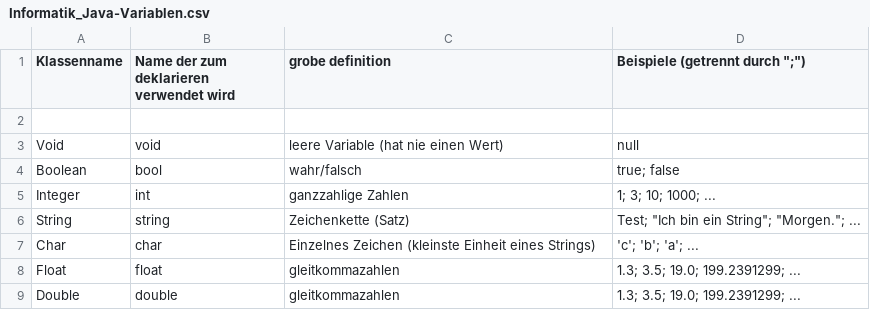
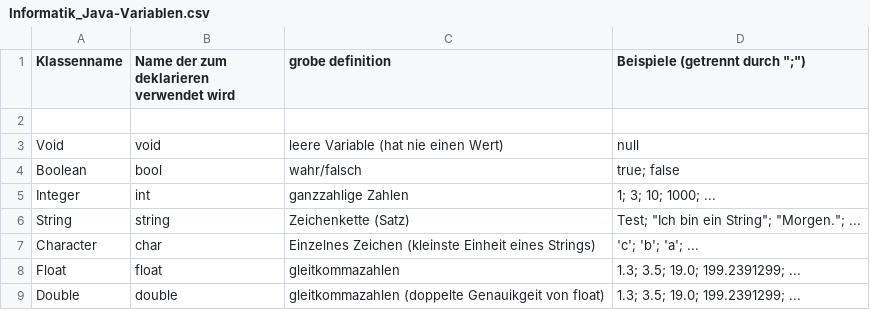
Before and after one commit to HeinrichZurHorstMeyer/cheatsheets, a CSV file: Informatik_Java-Variablen.csv, drawn as a sheet.

```diff
--- a/Informatik_Java-Variablen.csv
+++ b/Informatik_Java-Variablen.csv
@@ -6,4 +6,4 @@ Integer, int, ganzzahlige Zahlen, 1; 3; 10; 1000; ...
 String, string, Zeichenkette (Satz), "Test"; "Ich bin ein String"; "Morgen."; ...
-Char, char, Einzelnes Zeichen (kleinste Einheit eines Strings), 'c'; 'b'; 'a'; ...
+Character, char, Einzelnes Zeichen (kleinste Einheit eines Strings), 'c'; 'b'; 'a'; ...
 Float, float, gleitkommazahlen, 1.3; 3.5; 19.0; 199.2391299; ...
-Double, double, gleitkommazahlen, 1.3; 3.5; 19.0; 199.2391299; ...
+Double, double, gleitkommazahlen (doppelte Genauikgeit von float), 1.3; 3.5; 19.0; 199.2391299; ...
```
Also changed, not shown: 1 other file.
